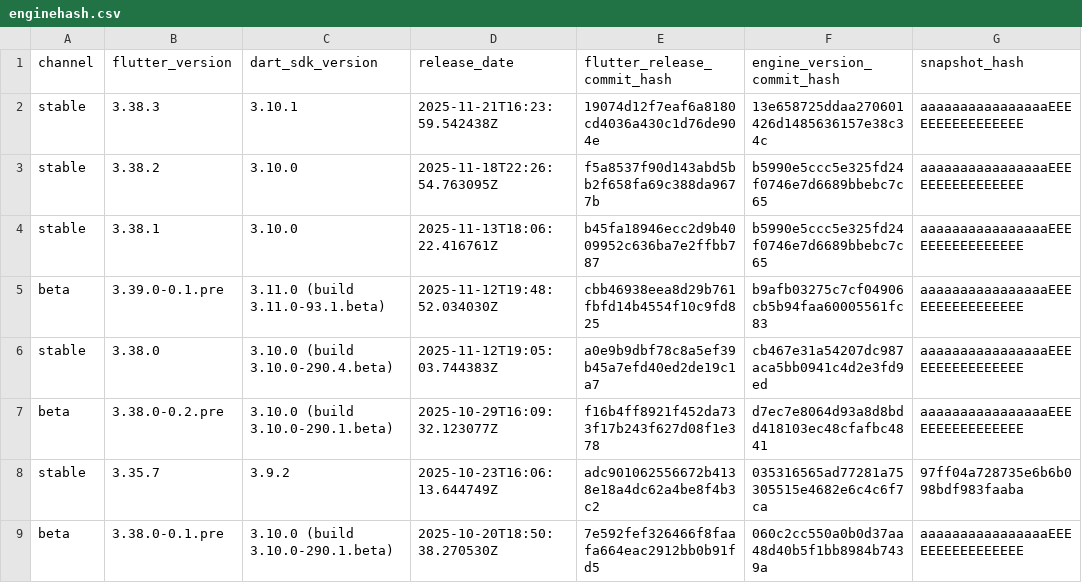
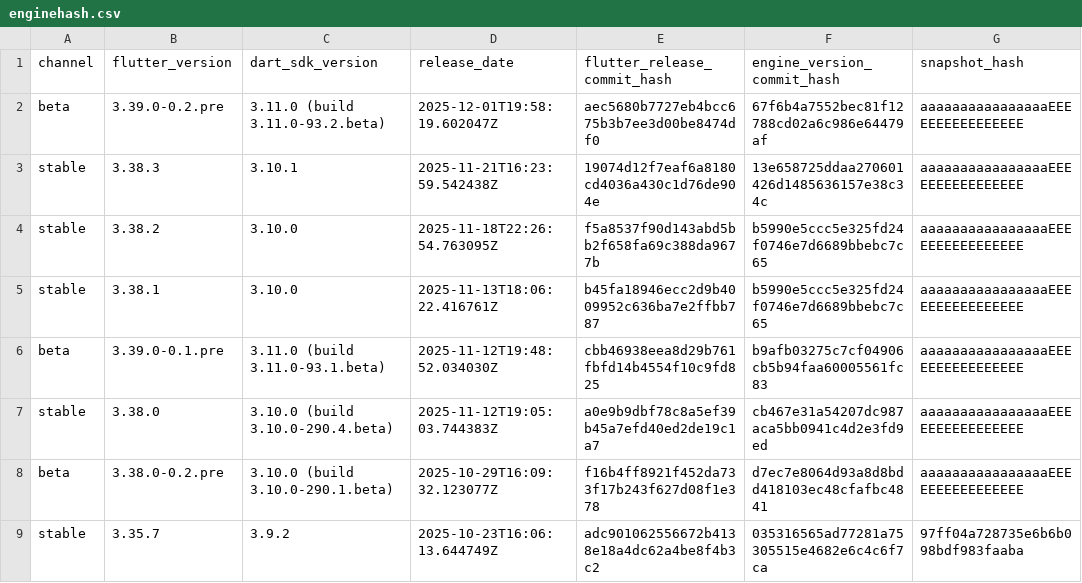
Before and after one commit to artembark/flutter_engine_snapshot_parser, a CSV file: output/enginehash.csv, drawn as a sheet; only a part is shown; the shorter side is filled out with more unchanged rows.

Commit message:
feat: update Flutter engine snapshots - 2025-12-02 06:37:09 UTC

```diff
--- a/output/enginehash.csv
+++ b/output/enginehash.csv
@@ -1,2 +1,3 @@
 channel,flutter_version,dart_sdk_version,release_date,flutter_release_commit_hash,engine_version_commit_hash,snapshot_hash
+beta,3.39.0-0.2.pre,3.11.0 (build 3.11.0-93.2.beta),2025-12-01T19:58:19.602047Z,aec5680b7727eb4bcc675b3b7ee3d00be8474df0,67f6b4a7552bec81f12788cd02a6c986e64479af,aaaaaaaaaaaaaaaaEEEEEEEEEEEEEEEE
 stable,3.38.3,3.10.1,2025-11-21T16:23:59.542438Z,19074d12f7eaf6a8180cd4036a430c1d76de904e,13e658725ddaa270601426d1485636157e38c34c,aaaaaaaaaaaaaaaaEEEEEEEEEEEEEEEE
```
